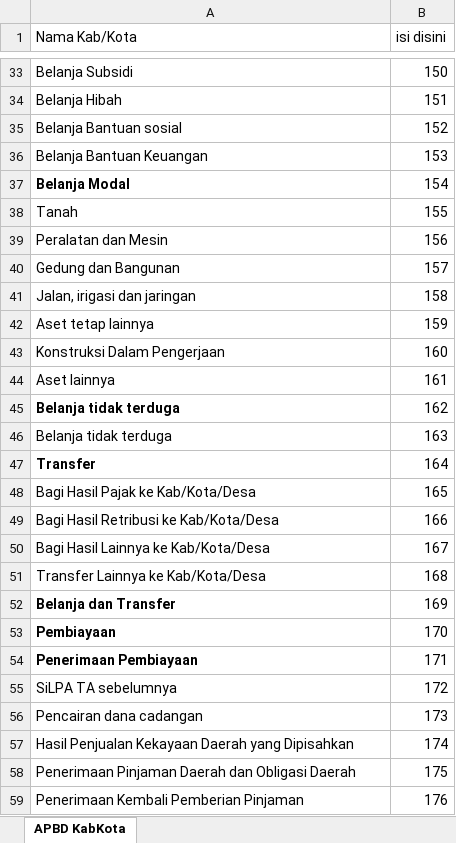
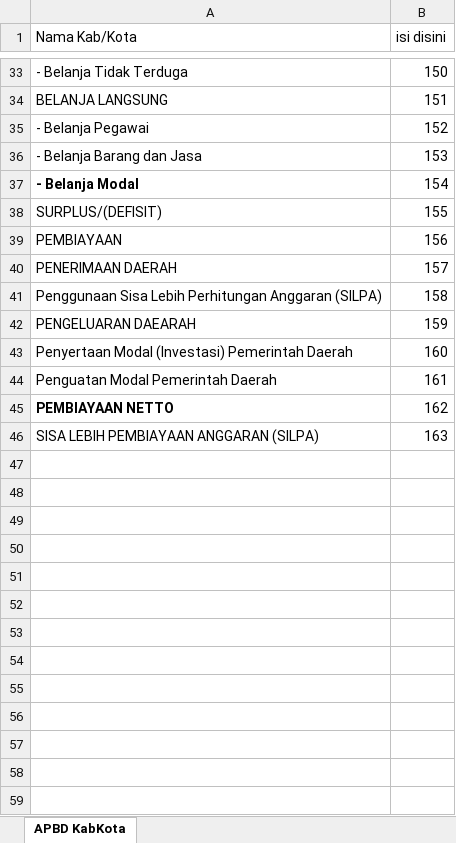
Before and after one commit to wicak29/keprakdibi, an Excel workbook: Format-Input-APBD-KabKota.xlsx, sheet APBD KabKota, drawn as a sheet; only a part is shown, gaps mark what is left out; values as stored, in another font and other column widths than the file's, no borders; the diff covers the shown part only; the diff names each change by its address in the sheet, - before the commit and + after, or states it on an @@ line.

```diff
--- a/Format-Input-APBD-KabKota.xlsx (sheet APBD KabKota)
+++ b/Format-Input-APBD-KabKota.xlsx (sheet APBD KabKota)
-A33 (Nama Kab/Kota): Belanja Subsidi
+A33 (Nama Kab/Kota): - Belanja Tidak Terduga
-A34 (Nama Kab/Kota): Belanja Hibah
+A34 (Nama Kab/Kota): BELANJA LANGSUNG
-A35 (Nama Kab/Kota): Belanja Bantuan sosial
+A35 (Nama Kab/Kota): - Belanja Pegawai
-A36 (Nama Kab/Kota): Belanja Bantuan Keuangan
+A36 (Nama Kab/Kota): - Belanja Barang dan Jasa
-A37 (Nama Kab/Kota): Belanja Modal
+A37 (Nama Kab/Kota): - Belanja Modal
-A38 (Nama Kab/Kota): Tanah
+A38 (Nama Kab/Kota): SURPLUS/(DEFISIT)
-A39 (Nama Kab/Kota): Peralatan dan Mesin
+A39 (Nama Kab/Kota): PEMBIAYAAN
-A40 (Nama Kab/Kota): Gedung dan Bangunan
+A40 (Nama Kab/Kota): PENERIMAAN DAERAH
-A41 (Nama Kab/Kota): Jalan, irigasi dan jaringan
+A41 (Nama Kab/Kota): Penggunaan Sisa Lebih Perhitungan Anggaran (SILPA)
-A42 (Nama Kab/Kota): Aset tetap lainnya
+A42 (Nama Kab/Kota): PENGELUARAN DAEARAH
-A43 (Nama Kab/Kota): Konstruksi Dalam Pengerjaan
+A43 (Nama Kab/Kota): Penyertaan Modal (Investasi) Pemerintah Daerah
-A44 (Nama Kab/Kota): Aset lainnya
+A44 (Nama Kab/Kota): Penguatan Modal Pemerintah Daerah
-A45 (Nama Kab/Kota): Belanja tidak terduga
+A45 (Nama Kab/Kota): PEMBIAYAAN NETTO
-A46 (Nama Kab/Kota): Belanja tidak terduga
+A46 (Nama Kab/Kota): SISA LEBIH PEMBIAYAAN ANGGARAN (SILPA)
-row 47: Transfer | 164
-row 48: Bagi Hasil Pajak ke Kab/Kota/Desa | 165
-row 49: Bagi Hasil Retribusi ke Kab/Kota/Desa | 166
-row 50: Bagi Hasil Lainnya ke Kab/Kota/Desa | 167
-row 51: Transfer Lainnya ke Kab/Kota/Desa | 168
-row 52: Belanja dan Transfer | 169
-row 53: Pembiayaan | 170
-row 54: Penerimaan Pembiayaan | 171
-row 55: SiLPA TA sebelumnya | 172
-row 56: Pencairan dana cadangan | 173
-row 57: Hasil Penjualan Kekayaan Daerah yang Dipisahkan | 174
-row 58: Penerimaan Pinjaman Daerah dan Obligasi Daerah | 175
-row 59: Penerimaan Kembali Pemberian Pinjaman | 176
```
Also changed, not shown: 7 removed rows and 27 edited cells elsewhere in this sheet, Format-Input-APBD-Provinsi.xlsx, Format-Input-APBDP.xlsx, 2 other files.
